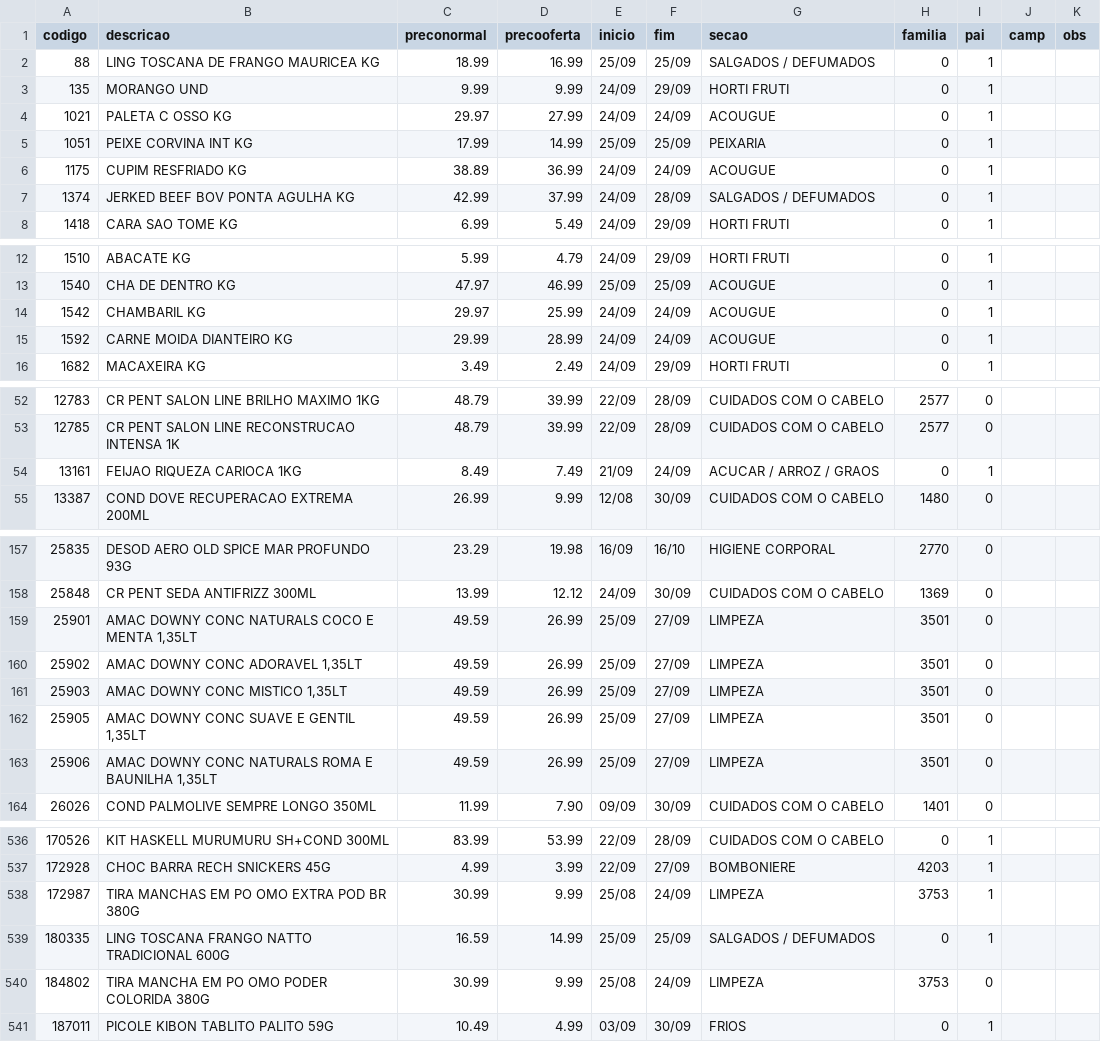
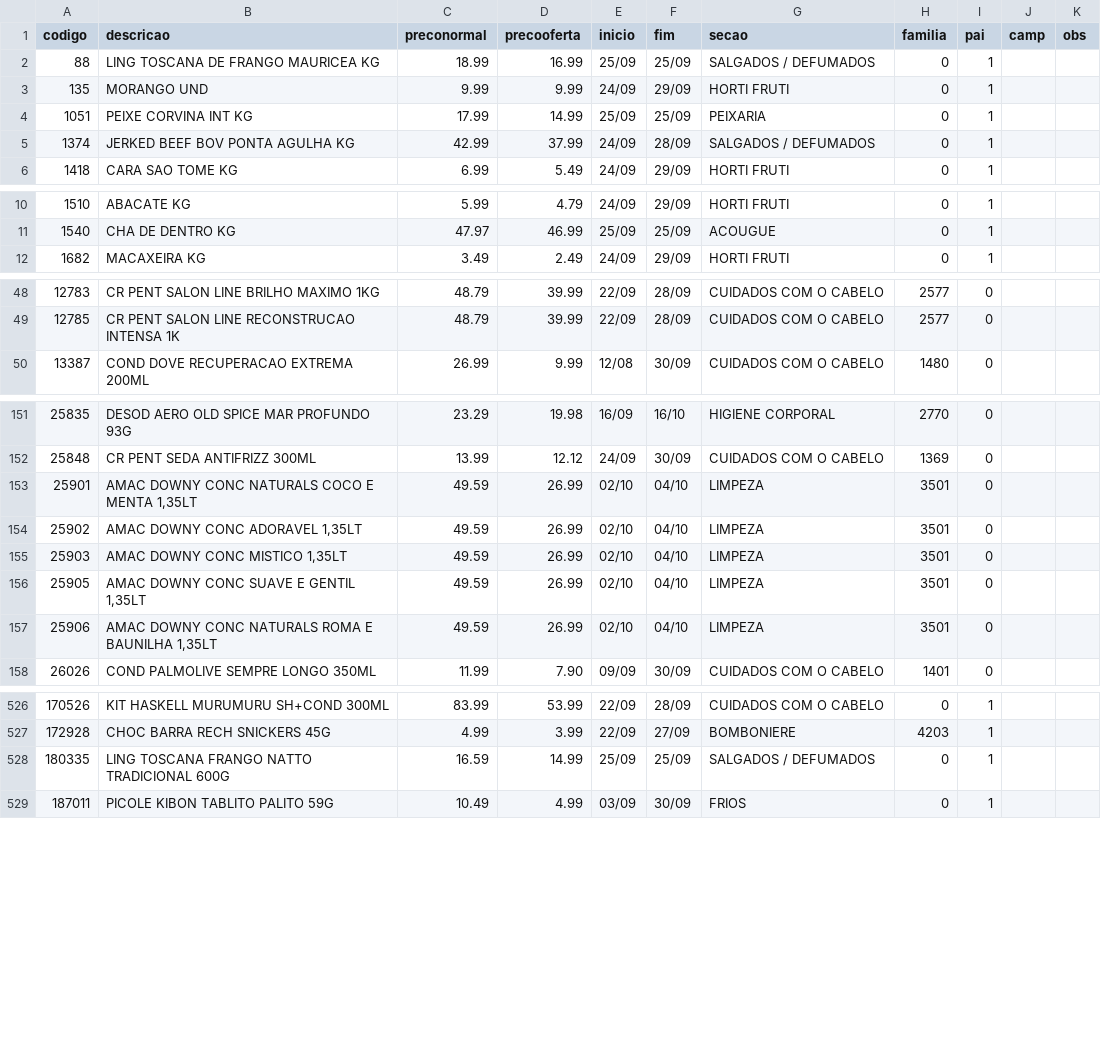
Before and after one commit to luciano504/placas, a CSV file: data/loja1.csv, drawn as a sheet; only a part is shown, gaps mark what is left out; the diff covers the shown part only.

```diff
--- a/data/loja1.csv
+++ b/data/loja1.csv
@@ -3,5 +3,3 @@ codigo,descricao,preconormal,precooferta,inicio,fim,secao,familia,pai,camp,obs
 135,MORANGO UND,9.99,9.99,24/09,29/09,HORTI FRUTI,0,1,,
-1021,PALETA C OSSO KG,29.97,27.99,24/09,24/09,ACOUGUE,0,1,,
 1051,PEIXE CORVINA INT KG,17.99,14.99,25/09,25/09,PEIXARIA,0,1,,
-1175,CUPIM RESFRIADO KG,38.89,36.99,24/09,24/09,ACOUGUE,0,1,,
 1374,JERKED BEEF BOV PONTA AGULHA KG,42.99,37.99,24/09,28/09,SALGADOS / DEFUMADOS,0,1,,
@@ -13,4 +11,2 @@ codigo,descricao,preconormal,precooferta,inicio,fim,secao,familia,pai,camp,obs
 1540,CHA DE DENTRO KG,47.97,46.99,25/09,25/09,ACOUGUE,0,1,,
-1542,CHAMBARIL KG,29.97,25.99,24/09,24/09,ACOUGUE,0,1,,
-1592,CARNE MOIDA DIANTEIRO KG,29.99,28.99,24/09,24/09,ACOUGUE,0,1,,
 1682,MACAXEIRA KG,3.49,2.49,24/09,29/09,HORTI FRUTI,0,1,,
@@ -53,3 +49,2 @@ codigo,descricao,preconormal,precooferta,inicio,fim,secao,familia,pai,camp,obs
 12785,CR PENT SALON LINE RECONSTRUCAO INTENSA 1K,48.79,39.99,22/09,28/09,CUIDADOS COM O CABELO,2577,0,,
-13161,FEIJAO RIQUEZA CARIOCA 1KG,8.49,7.49,21/09,24/09,ACUCAR / ARROZ / GRAOS,0,1,,
 13387,COND DOVE RECUPERACAO EXTREMA 200ML,26.99,9.99,12/08,30/09,CUIDADOS COM O CABELO,1480,0,,
@@ -158,7 +152,7 @@ codigo,descricao,preconormal,precooferta,inicio,fim,secao,familia,pai,camp,obs
 25848,CR PENT SEDA ANTIFRIZZ 300ML,13.99,12.12,24/09,30/09,CUIDADOS COM O CABELO,1369,0,,
-25901,"AMAC DOWNY CONC NATURALS COCO E MENTA 1,35LT",49.59,26.99,25/09,27/09,LIMPEZA,3501,0,,
-25902,"AMAC DOWNY CONC ADORAVEL 1,35LT",49.59,26.99,25/09,27/09,LIMPEZA,3501,0,,
-25903,"AMAC DOWNY CONC MISTICO 1,35LT",49.59,26.99,25/09,27/09,LIMPEZA,3501,0,,
-25905,"AMAC DOWNY CONC SUAVE E GENTIL 1,35LT",49.59,26.99,25/09,27/09,LIMPEZA,3501,0,,
-25906,"AMAC DOWNY CONC NATURALS ROMA E BAUNILHA 1,35LT",49.59,26.99,25/09,27/09,LIMPEZA,3501,0,,
+25901,"AMAC DOWNY CONC NATURALS COCO E MENTA 1,35LT",49.59,26.99,02/10,04/10,LIMPEZA,3501,0,,
+25902,"AMAC DOWNY CONC ADORAVEL 1,35LT",49.59,26.99,02/10,04/10,LIMPEZA,3501,0,,
+25903,"AMAC DOWNY CONC MISTICO 1,35LT",49.59,26.99,02/10,04/10,LIMPEZA,3501,0,,
+25905,"AMAC DOWNY CONC SUAVE E GENTIL 1,35LT",49.59,26.99,02/10,04/10,LIMPEZA,3501,0,,
+25906,"AMAC DOWNY CONC NATURALS ROMA E BAUNILHA 1,35LT",49.59,26.99,02/10,04/10,LIMPEZA,3501,0,,
 26026,COND PALMOLIVE SEMPRE LONGO 350ML,11.99,7.90,09/09,30/09,CUIDADOS COM O CABELO,1401,0,,
@@ -537,5 +527,3 @@ codigo,descricao,preconormal,precooferta,inicio,fim,secao,familia,pai,camp,obs
 172928,CHOC BARRA RECH SNICKERS 45G,4.99,3.99,22/09,27/09,BOMBONIERE,4203,1,,
-172987,TIRA MANCHAS EM PO OMO EXTRA POD BR 380G,30.99,9.99,25/08,24/09,LIMPEZA,3753,1,,
 180335,LING TOSCANA FRANGO NATTO TRADICIONAL 600G,16.59,14.99,25/09,25/09,SALGADOS / DEFUMADOS,0,1,,
-184802,TIRA MANCHA EM PO OMO PODER COLORIDA 380G,30.99,9.99,25/08,24/09,LIMPEZA,3753,0,,
 187011,PICOLE KIBON TABLITO PALITO 59G,10.49,4.99,03/09,30/09,FRIOS,0,1,,
```
Also changed, not shown: 1 added row, 6 removed rows and 14 edited cells elsewhere in this file, data/campanhas.csv, data/loja2.csv, 6 other files.
